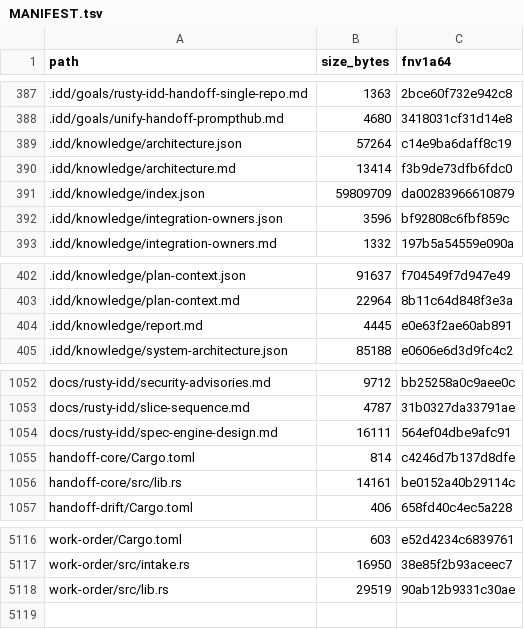
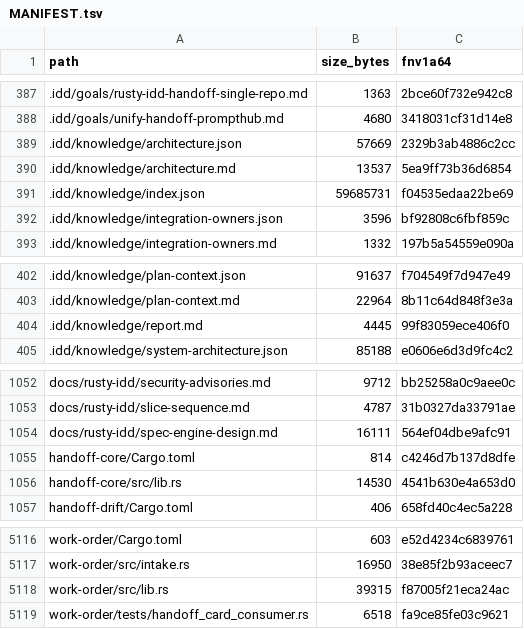
Before and after one commit to FlexNetOS/rusty-idd, a TSV file: .idd/MANIFEST.tsv, drawn as a sheet; only a part is shown, gaps mark what is left out.

```diff
--- a/.idd/MANIFEST.tsv
+++ b/.idd/MANIFEST.tsv
@@ -388,5 +388,5 @@ path	size_bytes	fnv1a64
 .idd/goals/unify-handoff-prompthub.md	4680	3418031cf31d14e8
-.idd/knowledge/architecture.json	57264	c14e9ba6daff8c19
-.idd/knowledge/architecture.md	13414	f3b9de73dfb6fdc0
-.idd/knowledge/index.json	59809709	da00283966610879
+.idd/knowledge/architecture.json	57669	2329b3ab4886c2cc
+.idd/knowledge/architecture.md	13537	5ea9ff73b36d6854
+.idd/knowledge/index.json	59685731	f04535edaa22be69
 .idd/knowledge/integration-owners.json	3596	bf92808c6fbf859c
@@ -403,3 +403,3 @@ path	size_bytes	fnv1a64
 .idd/knowledge/plan-context.md	22964	8b11c64d848f3e3a
-.idd/knowledge/report.md	4445	e0e63f2ae60ab891
+.idd/knowledge/report.md	4445	99f83059ece406f0
 .idd/knowledge/system-architecture.json	85188	e0606e6d3d9fc4c2
@@ -1055,3 +1055,3 @@ docs/rusty-idd/spec-engine-design.md	16111	564ef04dbe9afc91
 handoff-core/Cargo.toml	814	c4246d7b137d8dfe
-handoff-core/src/lib.rs	14161	be0152a40b29114c
+handoff-core/src/lib.rs	14530	4541b630e4a653d0
 handoff-drift/Cargo.toml	406	658fd40c4ec5a228
@@ -5117,2 +5117,3 @@ work-order/Cargo.toml	603	e52d4234c6839761
 work-order/src/intake.rs	16950	38e85f2b93aceec7
-work-order/src/lib.rs	29519	90ab12b9331c30ae
+work-order/src/lib.rs	39315	f87005f21eca24ac
+work-order/tests/handoff_card_consumer.rs	6518	fa9ce85fe03c9621
```
Also changed, not shown: 7 other files.
